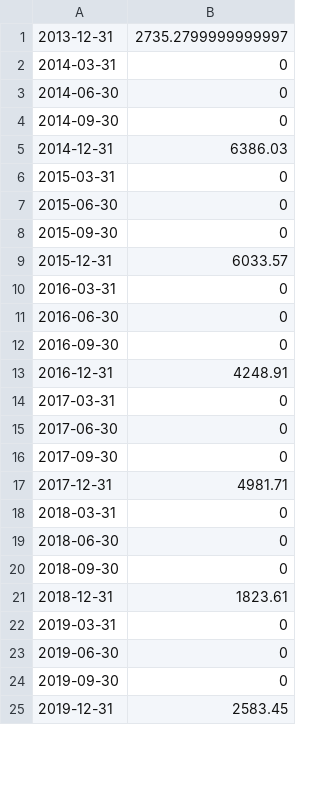
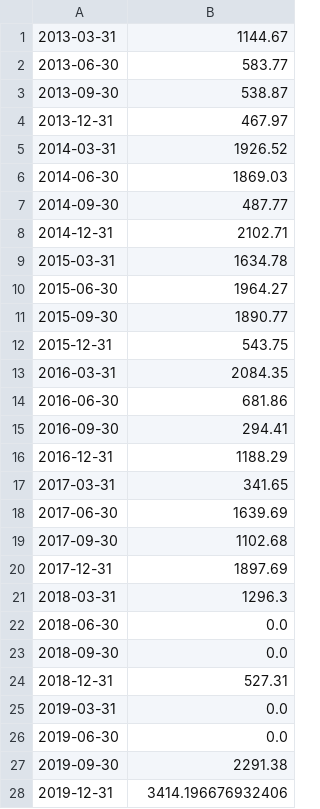
Before and after one commit to agnesvam/Income-Forecast-module, a CSV file: prediction.csv, drawn as a sheet; only a part is shown; the diff covers the shown part only.

```diff
--- a/prediction.csv
+++ b/prediction.csv
@@ -1,25 +1,28 @@
-2013-12-31,2735.2799999999997
-2014-03-31,0
-2014-06-30,0
-2014-09-30,0
-2014-12-31,6386.03
-2015-03-31,0
-2015-06-30,0
-2015-09-30,0
-2015-12-31,6033.57
-2016-03-31,0
-2016-06-30,0
-2016-09-30,0
-2016-12-31,4248.91
-2017-03-31,0
-2017-06-30,0
-2017-09-30,0
-2017-12-31,4981.71
-2018-03-31,0
-2018-06-30,0
-2018-09-30,0
-2018-12-31,1823.61
-2019-03-31,0
-2019-06-30,0
-2019-09-30,0
-2019-12-31,2583.45
+2013-03-31,1144.67
+2013-06-30,583.77
+2013-09-30,538.87
+2013-12-31,467.97
+2014-03-31,1926.52
+2014-06-30,1869.03
+2014-09-30,487.77
+2014-12-31,2102.71
+2015-03-31,1634.78
+2015-06-30,1964.27
+2015-09-30,1890.77
+2015-12-31,543.75
+2016-03-31,2084.35
+2016-06-30,681.86
+2016-09-30,294.41
+2016-12-31,1188.29
+2017-03-31,341.65
+2017-06-30,1639.69
+2017-09-30,1102.68
+2017-12-31,1897.69
+2018-03-31,1296.3
+2018-06-30,0.0
+2018-09-30,0.0
+2018-12-31,527.31
+2019-03-31,0.0
+2019-06-30,0.0
+2019-09-30,2291.38
+2019-12-31,3414.196676932406
```
Also changed, not shown: 2 removed rows and 11 edited cells elsewhere in this file, 7 other files.
